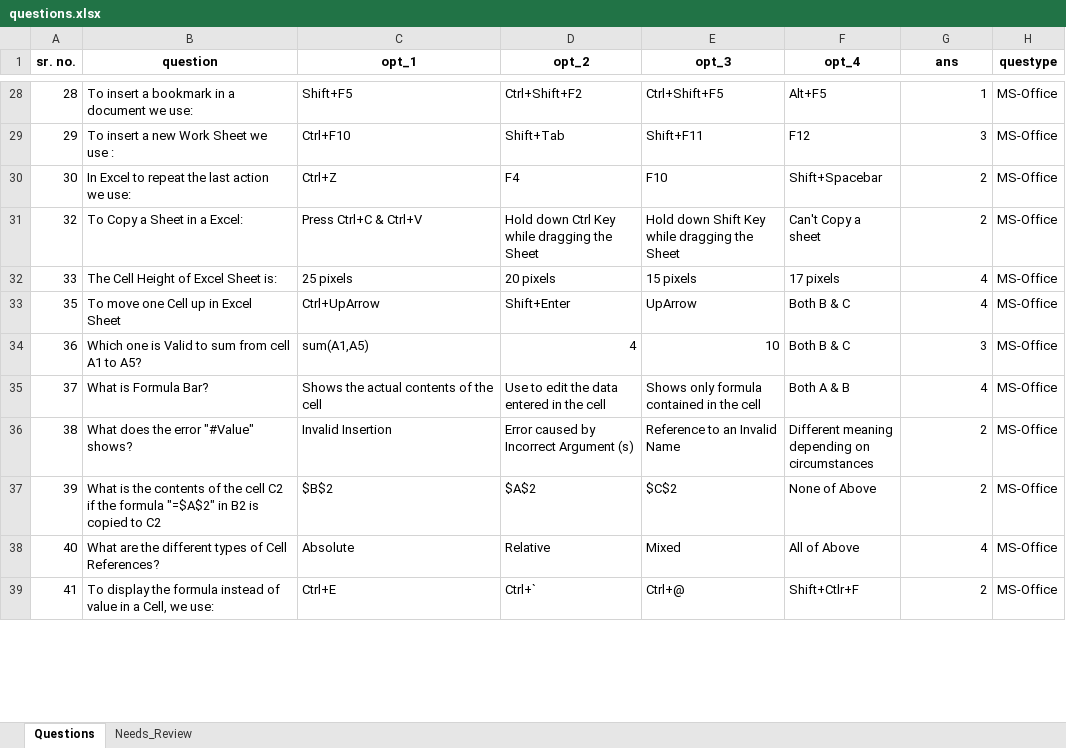
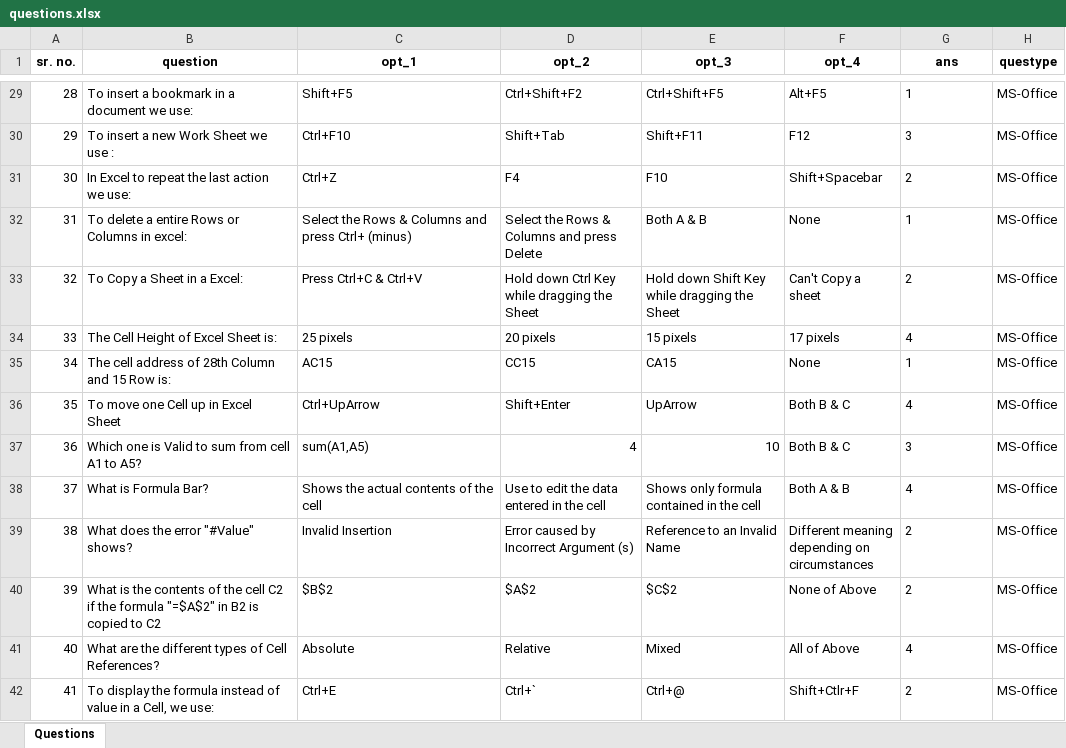
Before and after one commit to yusuf3252/hartronrankersbot, an Excel workbook: questions.xlsx, sheet Questions, drawn as a sheet; only a part is shown, gaps mark what is left out; values as stored, in another font and other column widths than the file's, no borders; addresses are those after the commit; ↵ is a line break in a cell; the diff covers the shown part only; the diff names each change by its address in the sheet, - before the commit and + after, or states it on an @@ line.

```diff
--- a/questions.xlsx (sheet Questions)
+++ b/questions.xlsx (sheet Questions)
-sheet tab: Needs_Review
-G29:G31 alignment: right
+G29:G31 alignment: left
+row 32: 31 | To delete a entire Rows or ↵ Columns in excel: | Select the Rows & Columns and ↵ press Ctrl+ (minus) | Select the Rows & ↵ Columns and press ↵ Delete | Both A & B | None | 1 | MS-Office
-G33:G34 alignment: right
+G33:G34 alignment: left
+row 35: 34 | The cell address of 28th Column ↵ and 15 Row is: | AC15 | CC15 | CA15 | None | 1 | MS-Office
-G36:G42 alignment: right
+G36:G42 alignment: left
```
Also changed, not shown: 4 added rows and cell formats elsewhere in this sheet, formulas that keep their value, 1 other file.
